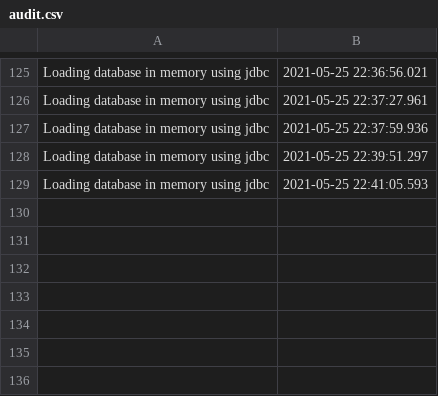
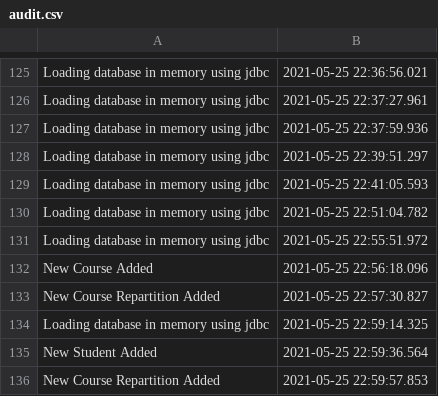
Before and after one commit to ReksioCroft/eLearning-Platform, a CSV file: audit.csv, drawn as a sheet; only a part is shown, gaps mark what is left out; the diff names each change by its address in the sheet, - before the commit and + after, or states it on an @@ line.

```diff
--- a/audit.csv
+++ b/audit.csv
+row 130: Loading database in memory using jdbc | 2021-05-25 22:51:04.782
+row 131: Loading database in memory using jdbc | 2021-05-25 22:55:51.972
+row 132: New Course Added | 2021-05-25 22:56:18.096
+row 133: New Course Repartition Added | 2021-05-25 22:57:30.827
+row 134: Loading database in memory using jdbc | 2021-05-25 22:59:14.325
+row 135: New Student Added | 2021-05-25 22:59:36.564
+row 136: New Course Repartition Added | 2021-05-25 22:59:57.853
```
Also changed, not shown: 10 other files.
